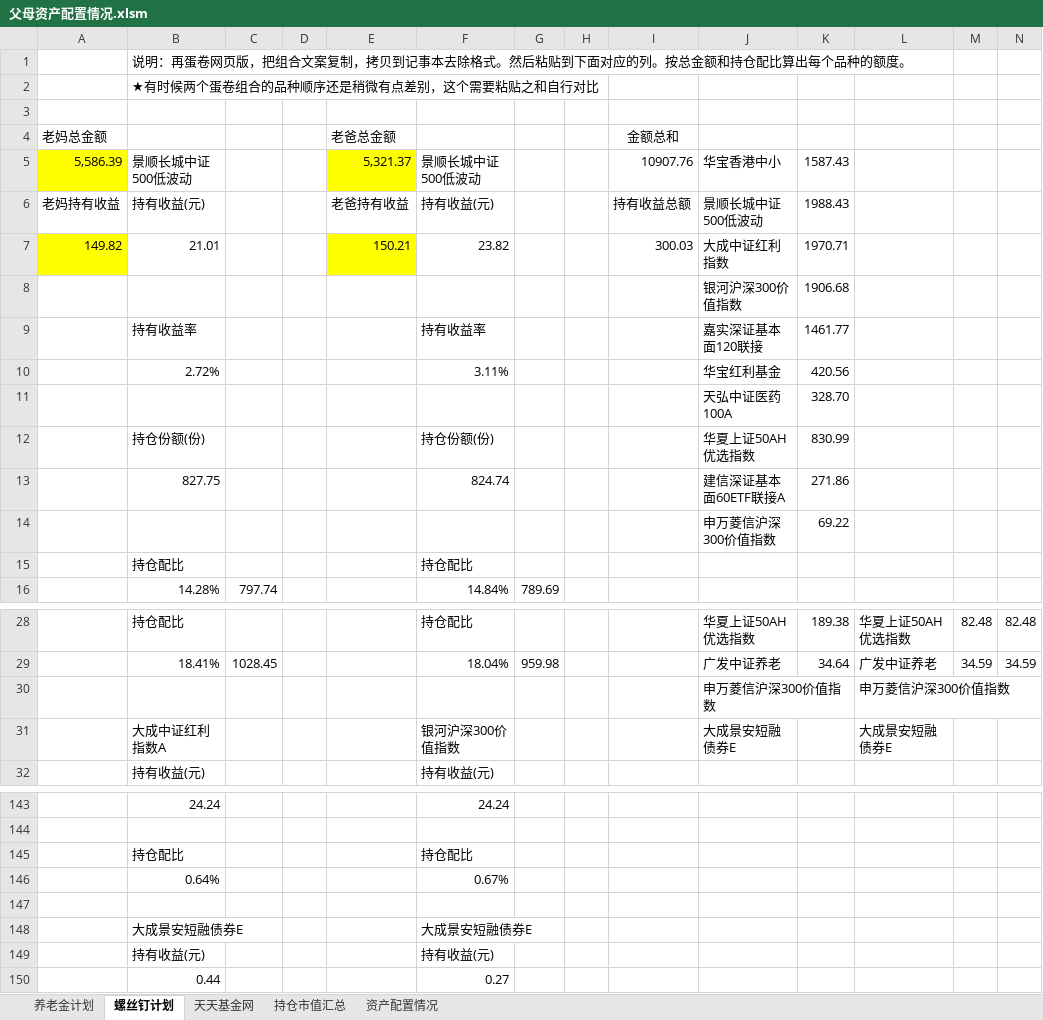
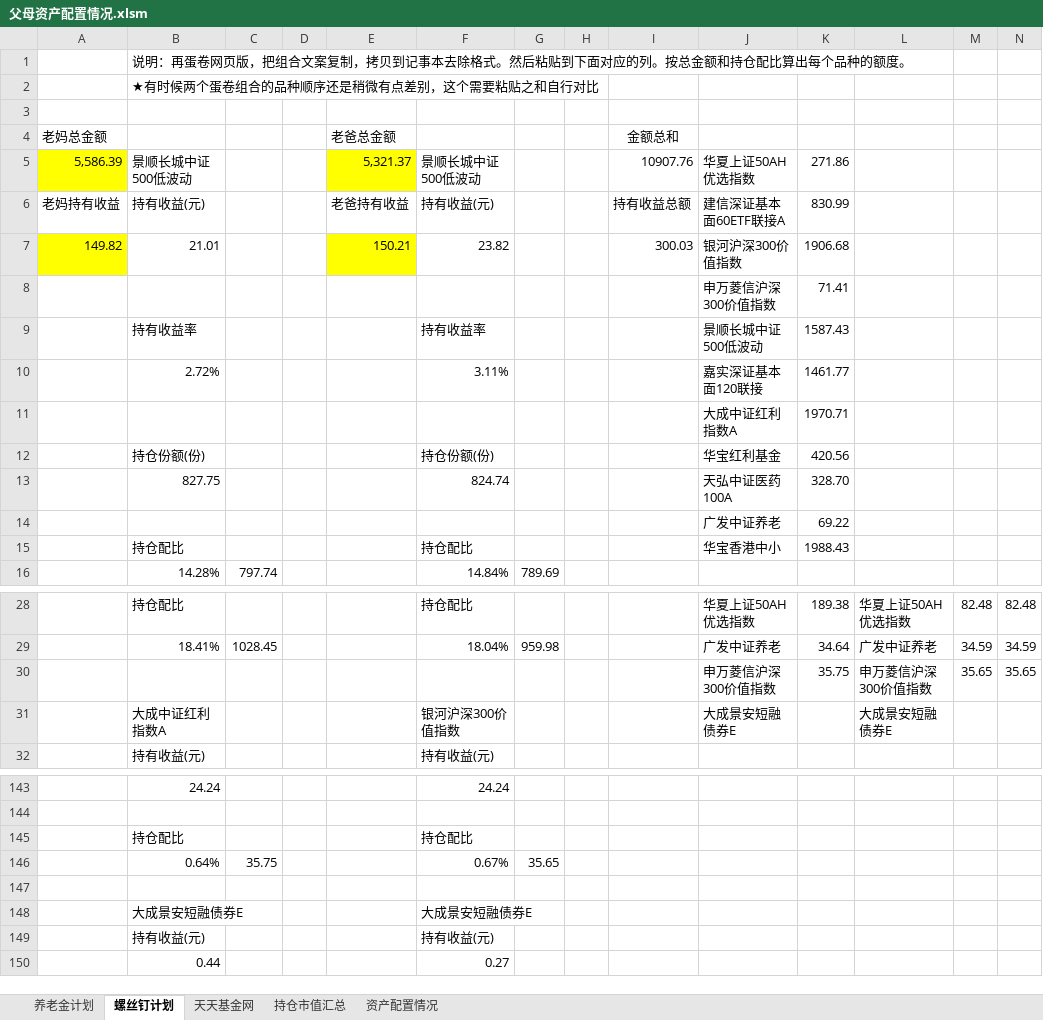
Before and after one commit to klq26/finance-data, an Excel workbook: Portfolio/父母资产配置情况.xlsm, sheet 螺丝钉计划, drawn as a sheet; only a part is shown, gaps mark what is left out; values as stored, in another font and other column widths than the file's, no borders; removed rows and columns are numbered as before the commit, all else as after; the diff names each change by its address in the sheet, - before the commit and + after, or states it on an @@ line.

```diff
--- a/Portfolio/父母资产配置情况.xlsm (sheet 螺丝钉计划)
+++ b/Portfolio/父母资产配置情况.xlsm (sheet 螺丝钉计划)
-J5: 华宝香港中小
+J5: 华夏上证50AH优选指数
-K5: 1587.43
+K5: 271.86
-J6: 景顺长城中证500低波动
+J6: 建信深证基本面60ETF联接A
-K6: 1988.43
+K6: 830.99
-J7: 大成中证红利指数
+J7: 银河沪深300价值指数
-K7: 1970.71
+K7: 1906.68
-row 8:  |  |  |  |  |  |  |  |  | 银河沪深300价值指数 | 1906.68
+row 8:  |  |  |  |  |  |  |  |  | 申万菱信沪深300价值指数 | 71.41
-J9: 嘉实深证基本面120联接
+J9: 景顺长城中证500低波动
-K9: 1461.77
+K9: 1587.43
-J10: 华宝红利基金
+J10: 嘉实深证基本面120联接
-K10: 420.56
+K10: 1461.77
-row 11:  |  |  |  |  |  |  |  |  | 天弘中证医药100A | 328.70
+row 11:  |  |  |  |  |  |  |  |  | 大成中证红利指数A | 1970.71
-J12: 华夏上证50AH优选指数
+J12: 华宝红利基金
-K12: 830.99
+K12: 420.56
-J13: 建信深证基本面60ETF联接A
+J13: 天弘中证医药100A
-K13: 271.86
+K13: 328.70
-J14: 申万菱信沪深300价值指数
+J14: 广发中证养老
-J15: (empty)
+J15: 华宝香港中小
-K15: (empty)
+K15: 1988.43
-row 30:  |  |  |  |  |  |  |  |  | 申万菱信沪深300价值指数 |  | 申万菱信沪深300价值指数
+row 30:  |  |  |  |  |  |  |  |  | 申万菱信沪深300价值指数 | 35.75 | 申万菱信沪深300价值指数 | 35.65 | 35.65
-C146: (empty)
+C146: 35.75
-G146: (empty)
+G146: 35.65
```
Also changed, not shown: sheet 资产配置情况, formulas that keep their value, charts or pictures, 4 other files.
